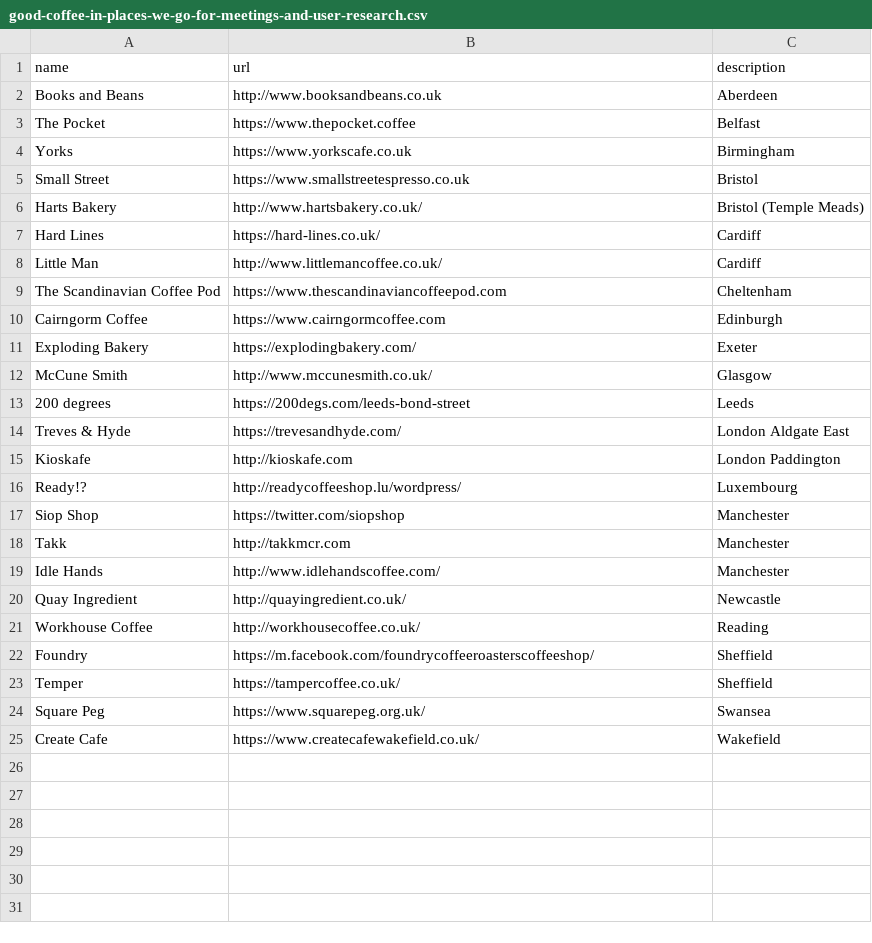
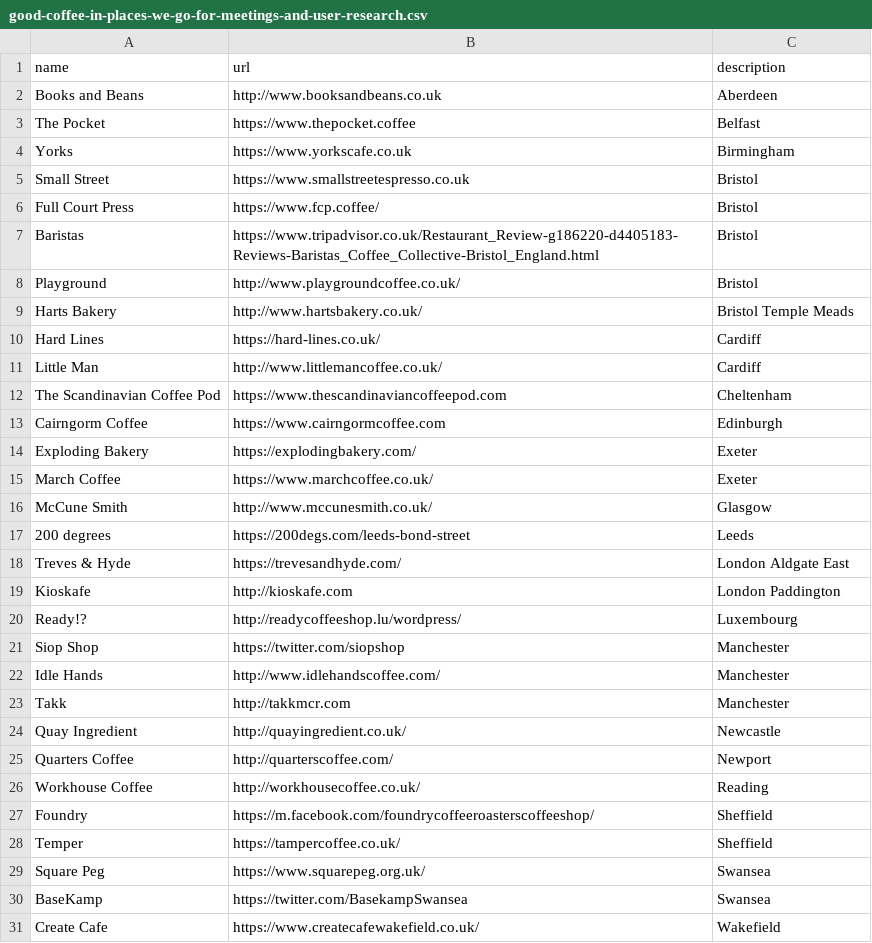
Before and after one commit to benjystanton/benjystanton.github.io, a CSV file: _data/good-coffee-in-places-we-go-for-meetings-and-user-research.csv, drawn as a sheet.

Commit message:
More coffee

```diff
--- a/_data/good-coffee-in-places-we-go-for-meetings-and-user-research.csv
+++ b/_data/good-coffee-in-places-we-go-for-meetings-and-user-research.csv
@@ -5,3 +5,6 @@
 "Small Street","https://www.smallstreetespresso.co.uk","Bristol"
-"Harts Bakery","http://www.hartsbakery.co.uk/","Bristol (Temple Meads)"
+"Full Court Press","https://www.fcp.coffee/","Bristol"
+"Baristas","https://www.tripadvisor.co.uk/Restaurant_Review-g186220-d4405183-Reviews-Baristas_Coffee_Collective-Bristol_England.html","Bristol"
+"Playground","http://www.playgroundcoffee.co.uk/","Bristol"
+"Harts Bakery","http://www.hartsbakery.co.uk/","Bristol Temple Meads"
 "Hard Lines","https://hard-lines.co.uk/","Cardiff"
@@ -11,2 +14,3 @@
 "Exploding Bakery","https://explodingbakery.com/","Exeter"
+"March Coffee","https://www.marchcoffee.co.uk/","Exeter"
 "McCune Smith","http://www.mccunesmith.co.uk/","Glasgow"
@@ -17,5 +21,6 @@
 "Siop Shop","https://twitter.com/siopshop","Manchester"
+"Idle Hands","http://www.idlehandscoffee.com/","Manchester "
 "Takk","http://takkmcr.com","Manchester "
-"Idle Hands","http://www.idlehandscoffee.com/","Manchester "
 "Quay Ingredient","http://quayingredient.co.uk/","Newcastle"
+"Quarters Coffee","http://quarterscoffee.com/","Newport"
 "Workhouse Coffee","http://workhousecoffee.co.uk/","Reading"
@@ -24,2 +29,3 @@
 "Square Peg","https://www.squarepeg.org.uk/","Swansea"
+"BaseKamp","https://twitter.com/BasekampSwansea","Swansea"
 "Create Cafe","https://www.createcafewakefield.co.uk/","Wakefield"
```
Also changed, not shown: 3 other files.
